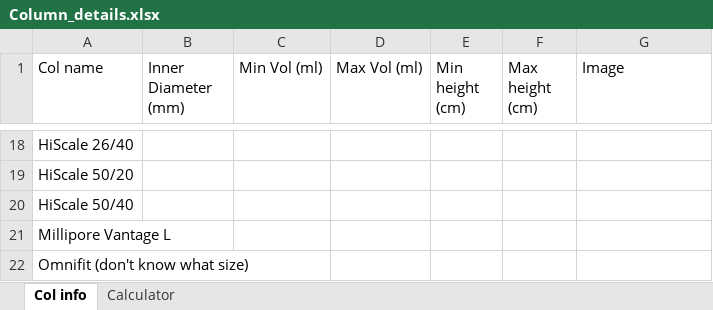
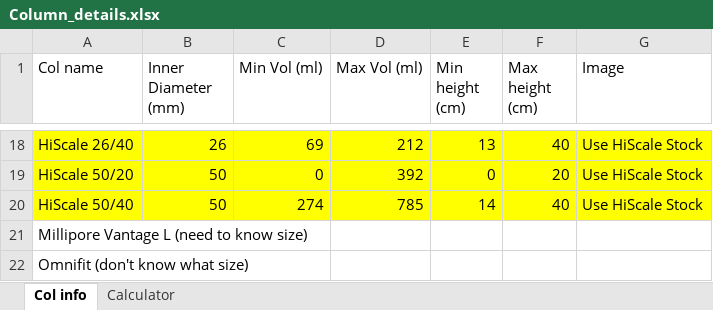
Before and after one commit to Riyaz-Maderbocus/chrom-column-selector, an Excel workbook: reading/Column_details.xlsx, sheet Col info, drawn as a sheet; only a part is shown, gaps mark what is left out; values as stored, in another font and other column widths than the file's, no borders; the diff covers the shown part only; the diff names each change by its address in the sheet, - before the commit and + after, or states it on an @@ line.

```diff
--- a/reading/Column_details.xlsx (sheet Col info)
+++ b/reading/Column_details.xlsx (sheet Col info)
-A18:G20 fill: none
+A18:G20 fill: #FFFF00
-B18 (Inner Diameter (mm)): (empty)
+B18 (Inner Diameter (mm)): 26
-C18 (Min Vol (ml)): (empty)
+C18 (Min Vol (ml)): 69
-D18 (Max Vol (ml)): (empty)
+D18 (Max Vol (ml)): 212
-E18 (Min height (cm)): (empty)
+E18 (Min height (cm)): 13
-F18 (Max height (cm)): (empty)
+F18 (Max height (cm)): 40
-G18:G20 (Image): (empty)
+G18:G20 (Image): Use HiScale Stock
-B19:B20 (Inner Diameter (mm)): (empty)
+B19:B20 (Inner Diameter (mm)): 50
-C19 (Min Vol (ml)): (empty)
+C19 (Min Vol (ml)): 0
-D19 (Max Vol (ml)): (empty)
+D19 (Max Vol (ml)): 392
-E19 (Min height (cm)): (empty)
+E19 (Min height (cm)): 0
-F19 (Max height (cm)): (empty)
+F19 (Max height (cm)): 20
-C20 (Min Vol (ml)): (empty)
+C20 (Min Vol (ml)): 274
-D20 (Max Vol (ml)): (empty)
+D20 (Max Vol (ml)): 785
-E20 (Min height (cm)): (empty)
+E20 (Min height (cm)): 14
-F20 (Max height (cm)): (empty)
+F20 (Max height (cm)): 40
-A21 (Col name): Millipore Vantage L
+A21 (Col name): Millipore Vantage L (need to know size)
```
Also changed, not shown: 70 edited cells and cell formats elsewhere in this sheet, sheet Calculator, 3 other files.
